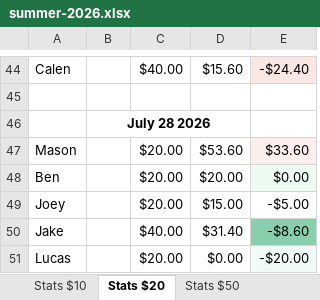
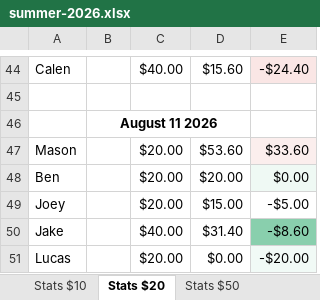
Before and after one commit to bwgoulet/poker-stats, an Excel workbook: data/summer-2026.xlsx, sheet Stats $20, drawn as a sheet; only a part is shown, gaps mark what is left out; values as stored, in another font and other column widths than the file's, no borders; charts and pictures and conditional formats not drawn; the diff names each change by its address in the sheet, - before the commit and + after, or states it on an @@ line.

Commit message:
Update stats 8/11

```diff
--- a/data/summer-2026.xlsx (sheet Stats $20)
+++ b/data/summer-2026.xlsx (sheet Stats $20)
-B46: July 28 2026
+B46: August 11 2026
```
